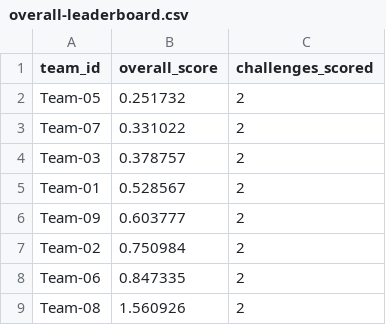
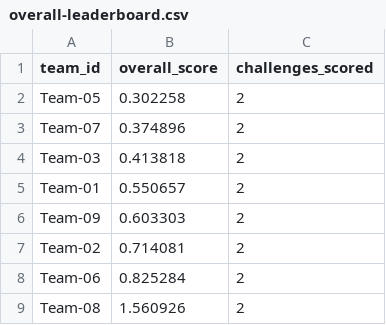
Before and after one commit to jpsluka/modeling-the-invisible-workshop, a CSV file: scoring/overall-leaderboard.csv, drawn as a sheet.

```diff
--- a/scoring/overall-leaderboard.csv
+++ b/scoring/overall-leaderboard.csv
@@ -1,9 +1,9 @@
 team_id,overall_score,challenges_scored
-Team-05,0.251732,2
-Team-07,0.331022,2
-Team-03,0.378757,2
-Team-01,0.528567,2
-Team-09,0.603777,2
-Team-02,0.750984,2
-Team-06,0.847335,2
+Team-05,0.302258,2
+Team-07,0.374896,2
+Team-03,0.413818,2
+Team-01,0.550657,2
+Team-09,0.603303,2
+Team-02,0.714081,2
+Team-06,0.825284,2
 Team-08,1.560926,2
```
Also changed, not shown: scoring/challenge-02/leaderboard.csv, 9 other files.
